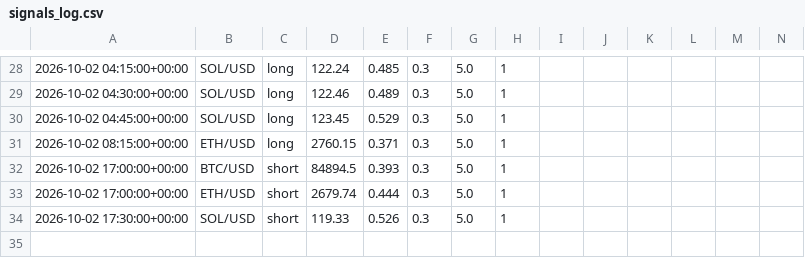
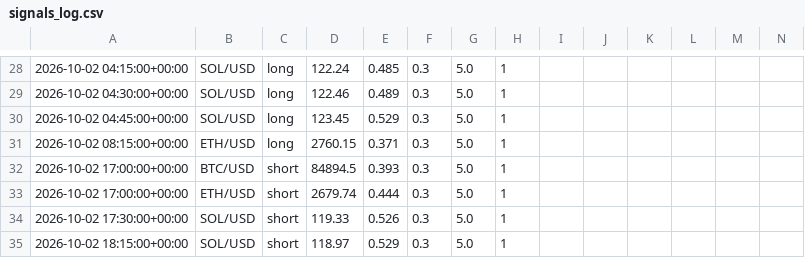
Before and after one commit to jrirliverpool-ctrl/futures-bot, a CSV file: signals_log.csv, drawn as a sheet; only a part is shown, gaps mark what is left out; rows hold the shown columns only; the diff names each change by its address in the sheet, - before the commit and + after, or states it on an @@ line.

```diff
--- a/signals_log.csv
+++ b/signals_log.csv
+row 35: 2026-10-02 18:15:00+00:00 | SOL/USD | short | 118.97 | 0.529 | 0.3 | 5.0 | 1
```
Also changed, not shown: 1 other file.
